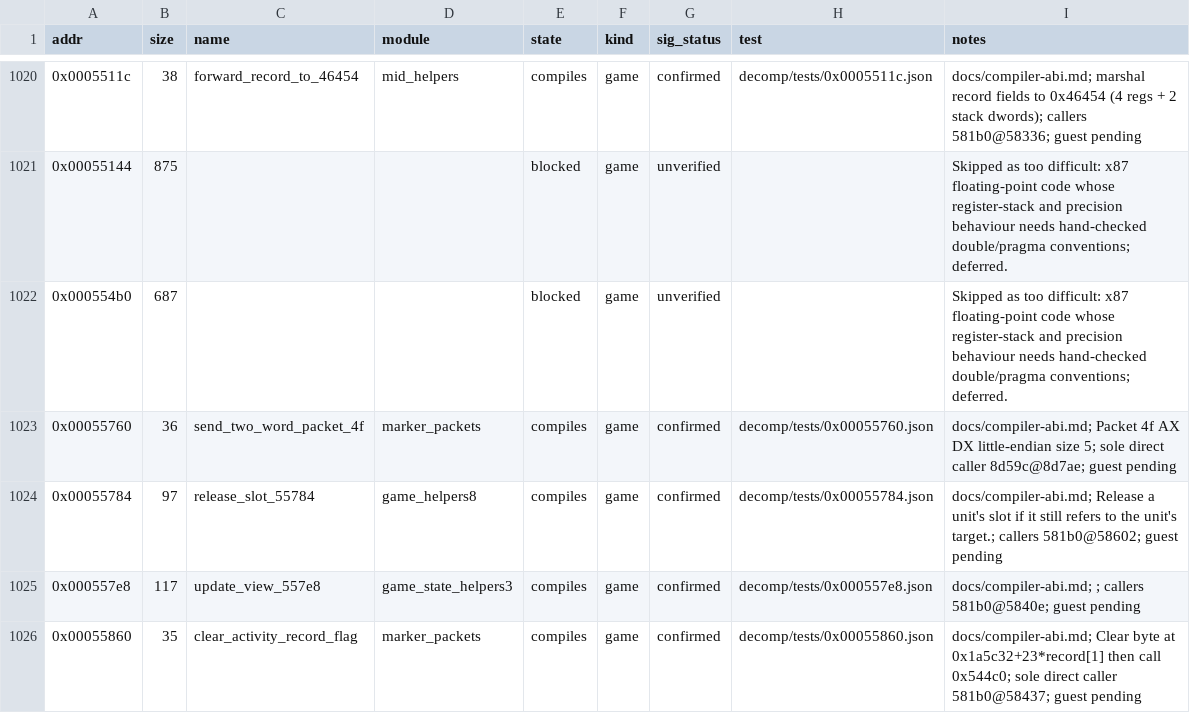
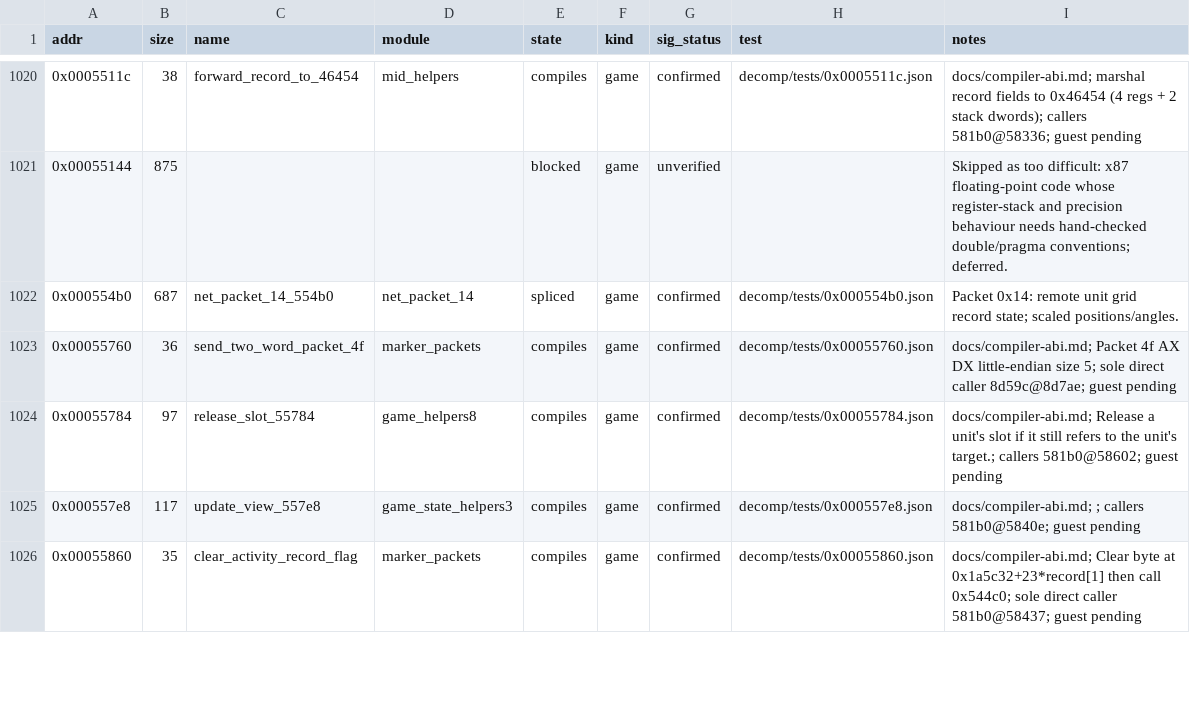
Before and after one commit to Grumbel/ef2000-port, a TSV file: decomp/symbols/functions.tsv, drawn as a sheet; only a part is shown, gaps mark what is left out.

```diff
--- a/decomp/symbols/functions.tsv
+++ b/decomp/symbols/functions.tsv
@@ -1021,3 +1021,3 @@ addr	size	name	module	state	kind	sig_status	test	notes
 0x00055144	875			blocked	game	unverified		Skipped as too difficult: x87 floating-point code whose register-stack and precision behaviour needs hand-checked double/pragma conventions; deferred.
-0x000554b0	687			blocked	game	unverified		Skipped as too difficult: x87 floating-point code whose register-stack and precision behaviour needs hand-checked double/pragma conventions; deferred.
+0x000554b0	687	net_packet_14_554b0	net_packet_14	spliced	game	confirmed	decomp/tests/0x000554b0.json	Packet 0x14: remote unit grid record state; scaled positions/angles.
 0x00055760	36	send_two_word_packet_4f	marker_packets	compiles	game	confirmed	decomp/tests/0x00055760.json	docs/compiler-abi.md; Packet 4f AX DX little-endian size 5; sole direct caller 8d59c@8d7ae; guest pending
```
Also changed, not shown: decomp/symbols/signatures.tsv, 4 other files.
